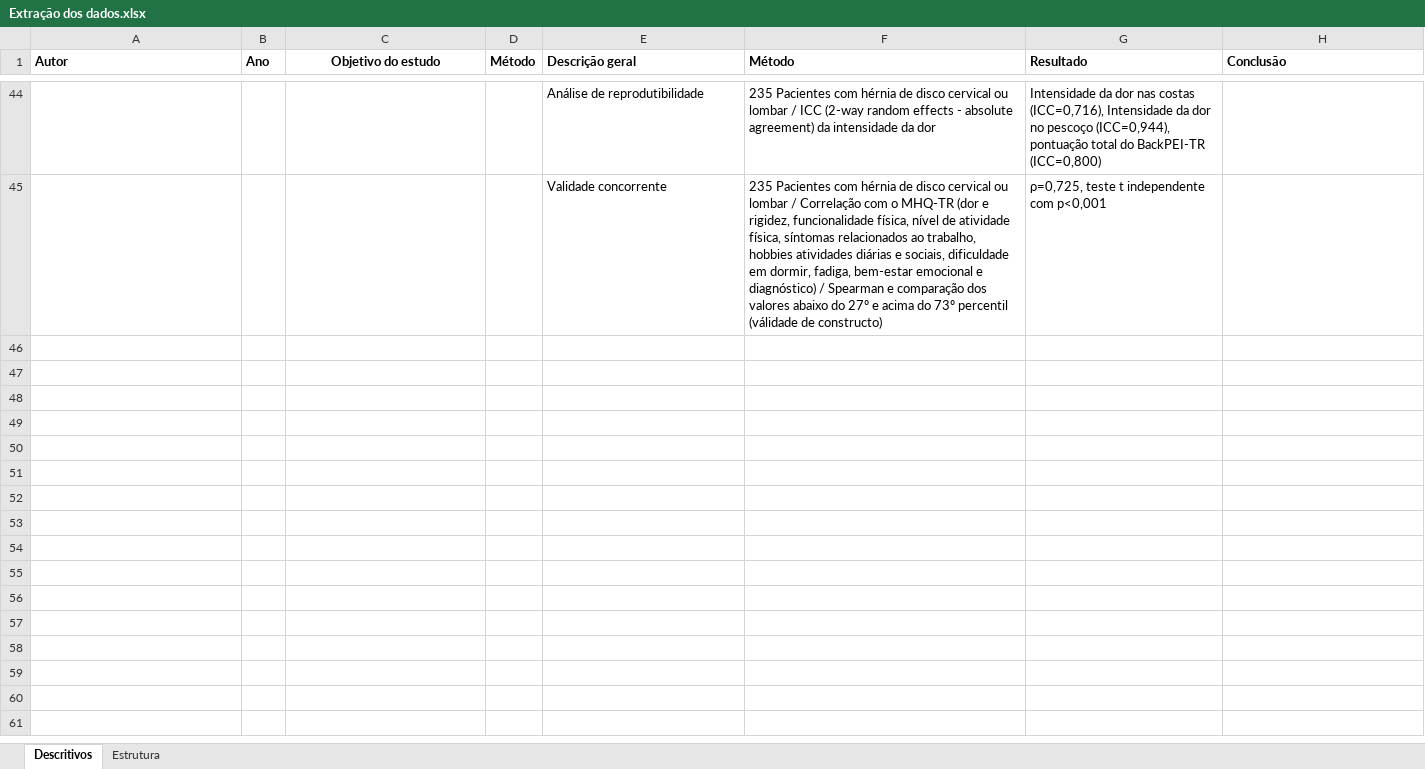
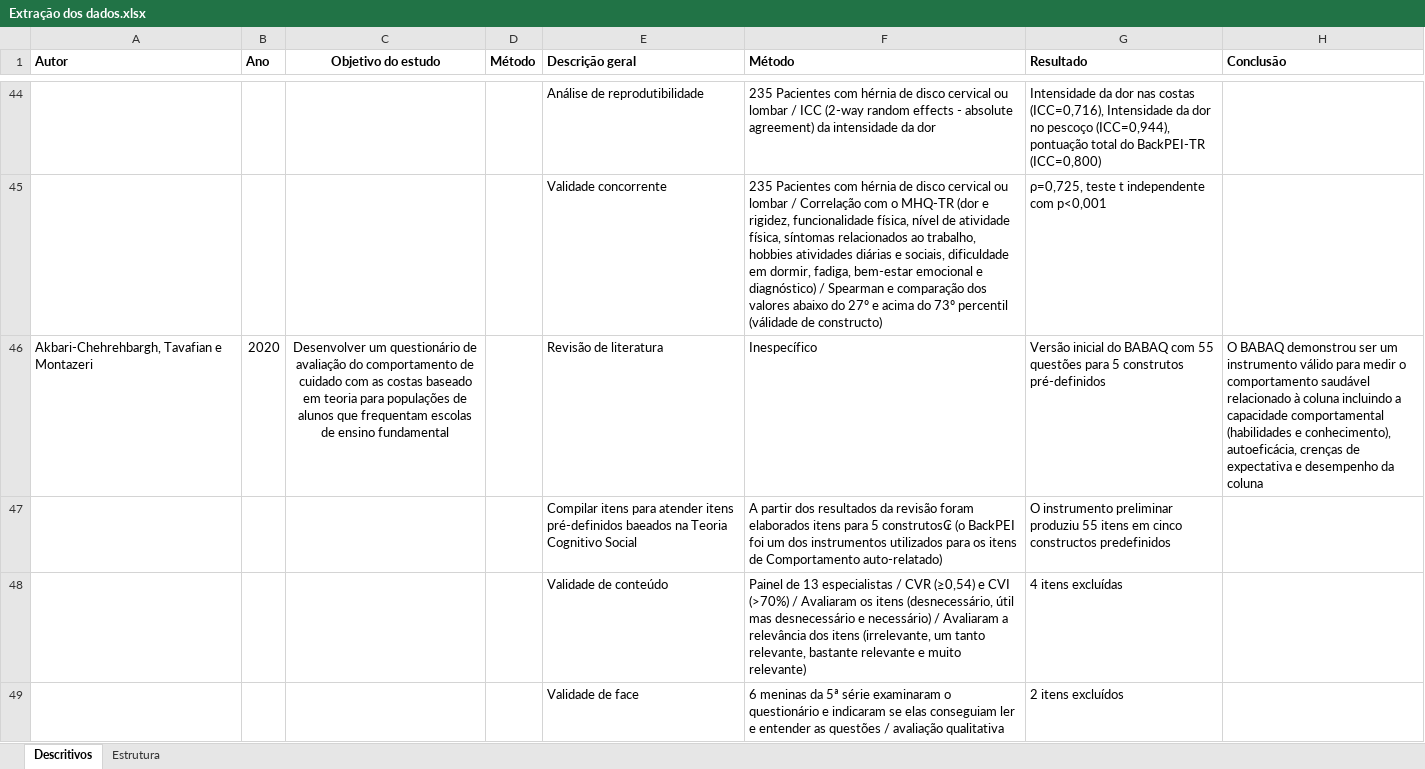
Before and after one commit to lucasmberaldo/10-anos-de-back-pei, an Excel workbook: Extração dos dados.xlsx, sheet Descritivos, drawn as a sheet; only a part is shown, gaps mark what is left out; values as stored, in another font and other column widths than the file's, no borders; the diff covers the shown part only; the diff names each change by its address in the sheet, - before the commit and + after, or states it on an @@ line.

Commit message:
Extração de dados
Após extração de Akbari-Chehrehbargh, Tavafian e Montazeri, 2020. Tanto dos metodos quanto a partir da estrutura epistemológica

```diff
--- a/Extração dos dados.xlsx (sheet Descritivos)
+++ b/Extração dos dados.xlsx (sheet Descritivos)
+row 46: Akbari-Chehrehbargh, Tavafian e Montazeri | 2020 | Desenvolver um questionário de avaliação do comportamento de cuidado com as costas baseado em teoria para populações de alunos que frequentam escolas de ensino fundamental |  | Revisão de literatura | Inespecífico | Versão inicial do BABAQ com 55 questões para 5 construtos pré-definidos | O BABAQ demonstrou ser um instrumento válido para medir o comportamento saudável relacionado à coluna incluindo a capacidade comportamental (habilidades e conhecimento), autoeficácia, crenças de expectativa e desempenho da coluna
+row 47:  |  |  |  | Compilar itens para atender itens pré-definidos baeados na Teoria Cognitivo Social | A partir dos resultados da revisão foram elaborados itens para 5 construtos₢ (o BackPEI foi um dos instrumentos utilizados para os itens de Comportamento auto-relatado) | O instrumento preliminar produziu 55 itens em cinco constructos predefinidos
+row 48:  |  |  |  | Validade de conteúdo | Painel de 13 especialistas / CVR (≥0,54) e CVI (>70%) / Avaliaram os itens (desnecessário, útil mas desnecessário e necessário) / Avaliaram a relevância dos itens (irrelevante, um tanto relevante, bastante relevante e muito relevante) | 4 itens excluídas
+row 49:  |  |  |  | Validade de face | 6 meninas da 5ª série examinaram o questionário e indicaram se elas conseguiam ler e entender as questões / avaliação qualitativa | 2 itens excluídos
```
Also changed, not shown: 3 added rows elsewhere in this sheet, sheet Estrutura.
